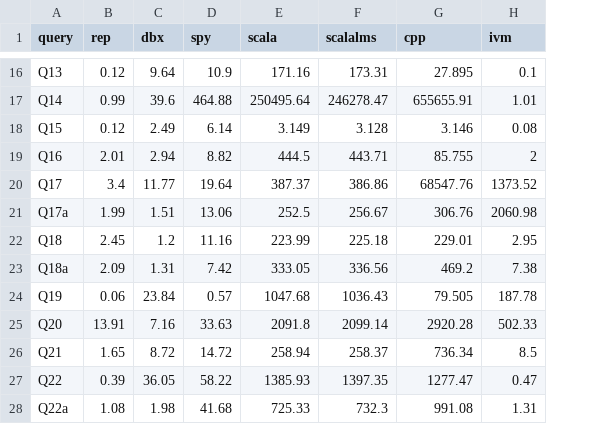
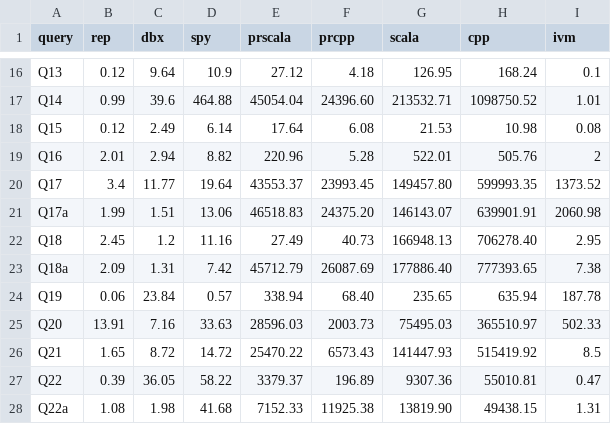
Before and after one commit to dbtoaster/dbtoaster-a5, a CSV file: doc/site/data/bakeoff.csv, drawn as a sheet; only a part is shown, gaps mark what is left out; removed rows and columns are numbered as before the commit, all else as after; the diff covers the shown part only; the diff names each change by its address in the sheet, - before the commit and + after, or states it on an @@ line.

```diff
--- a/doc/site/data/bakeoff.csv
+++ b/doc/site/data/bakeoff.csv
+column E (prscala), rows 16-28: 27.12 | 45054.04 | 17.64 | 220.96 | 43553.37 | 46518.83 | 27.49 | 45712.79 | 338.94 | 28596.03 | 25470.22 | 3379.37 | 7152.33
+column F (prcpp), rows 16-28: 4.18 | 24396.60 | 6.08 | 5.28 | 23993.45 | 24375.20 | 40.73 | 26087.69 | 68.40 | 2003.73 | 6573.43 | 196.89 | 11925.38
-column F (scalalms), rows 16-28: 173.31 | 246278.47 | 3.128 | 443.71 | 386.86 | 256.67 | 225.18 | 336.56 | 1036.43 | 2099.14 | 258.37 | 1397.35 | 732.3
-G16 (scala): 171.16
+G16 (scala): 126.95
-H16 (cpp): 27.895
+H16 (cpp): 168.24
-G17 (scala): 250495.64
+G17 (scala): 213532.71
-H17 (cpp): 655655.91
+H17 (cpp): 1098750.52
-G18 (scala): 3.149
+G18 (scala): 21.53
-H18 (cpp): 3.146
+H18 (cpp): 10.98
-G19 (scala): 444.5
+G19 (scala): 522.01
-H19 (cpp): 85.755
+H19 (cpp): 505.76
-G20 (scala): 387.37
+G20 (scala): 149457.80
-H20 (cpp): 68547.76
+H20 (cpp): 599993.35
-G21 (scala): 252.5
+G21 (scala): 146143.07
-H21 (cpp): 306.76
+H21 (cpp): 639901.91
-G22 (scala): 223.99
+G22 (scala): 166948.13
-H22 (cpp): 229.01
+H22 (cpp): 706278.40
-G23 (scala): 333.05
+G23 (scala): 177886.40
-H23 (cpp): 469.2
+H23 (cpp): 777393.65
-G24 (scala): 1047.68
+G24 (scala): 235.65
-H24 (cpp): 79.505
+H24 (cpp): 635.94
-G25 (scala): 2091.8
+G25 (scala): 75495.03
-H25 (cpp): 2920.28
+H25 (cpp): 365510.97
-G26 (scala): 258.94
+G26 (scala): 141447.93
-H26 (cpp): 736.34
+H26 (cpp): 515419.92
-G27 (scala): 1385.93
+G27 (scala): 9307.36
-H27 (cpp): 1277.47
+H27 (cpp): 55010.81
-G28 (scala): 725.33
+G28 (scala): 13819.90
-H28 (cpp): 991.08
+H28 (cpp): 49438.15
```
Also changed, not shown: 28 edited cells elsewhere in this file, 1 other file.
